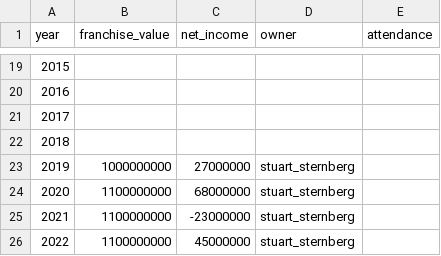
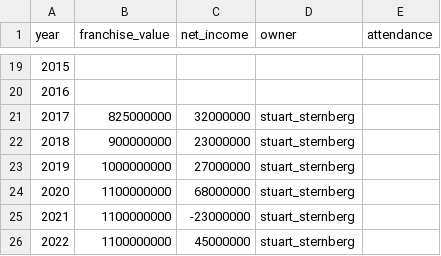
Before and after one commit to SterlingIvey/Baseball-Owner-Demographic-Data-Analyzer, a CSV file: tbd/value_over_time.csv, drawn as a sheet; only a part is shown, gaps mark what is left out.

Commit message:
Update value_over_time.csv

```diff
--- a/tbd/value_over_time.csv
+++ b/tbd/value_over_time.csv
@@ -20,4 +20,4 @@ year,franchise_value,net_income,owner,attendance
 2016,
-2017,
-2018,
+2017,825000000,32000000,stuart_sternberg,
+2018,900000000,23000000,stuart_sternberg,
 2019,1000000000,27000000,stuart_sternberg,
```
